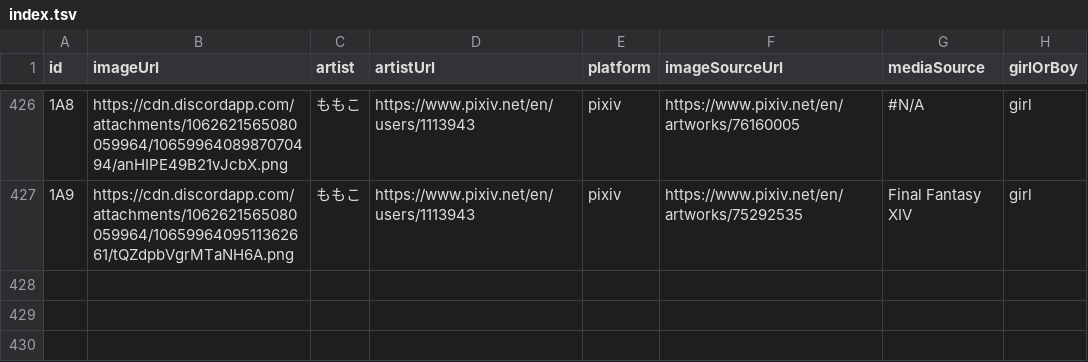
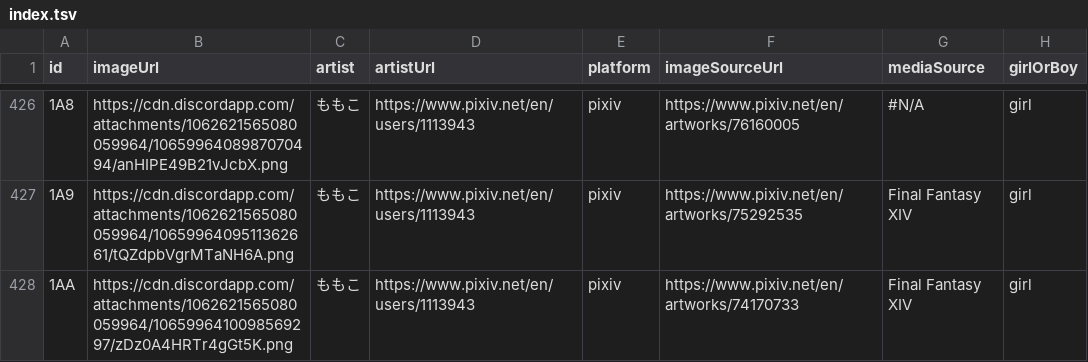
Before and after one commit to nattadasu/nekomimiDb, a TSV file: index.tsv, drawn as a sheet; only a part is shown, gaps mark what is left out; the diff names each change by its address in the sheet, - before the commit and + after, or states it on an @@ line.

Commit message:
Add `1AA` (girl) by ももこ

```diff
--- a/index.tsv
+++ b/index.tsv
+row 428: 1AA | https://cdn.discordapp.com/attachments/1062621565080059964/1065996410098569297/zDz0A4HRTr4gGt5K.png | ももこ | https://www.pixiv.net/en/users/1113943 | pixiv | https://www.pixiv.net/en/artworks/74170733 | Final Fantasy XIV | girl
```
Also changed, not shown: 1 other file.
